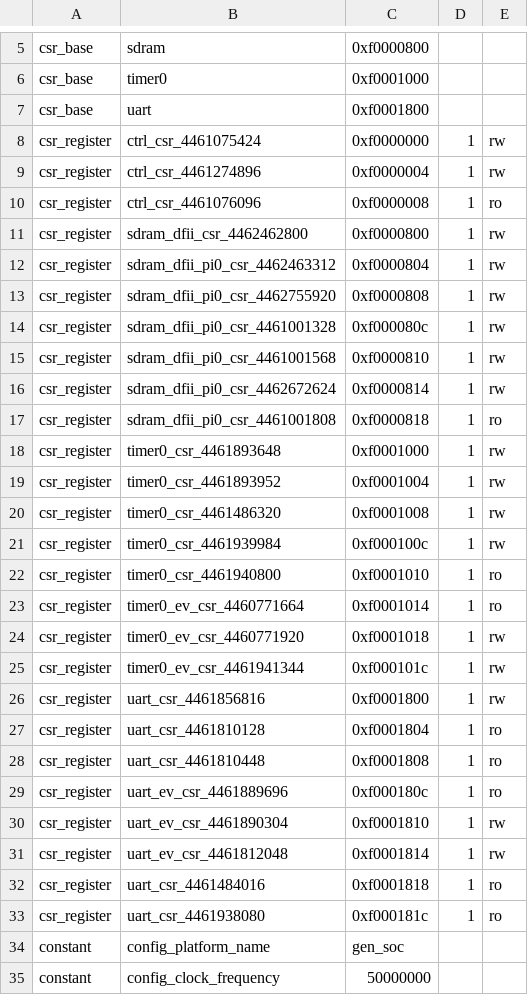
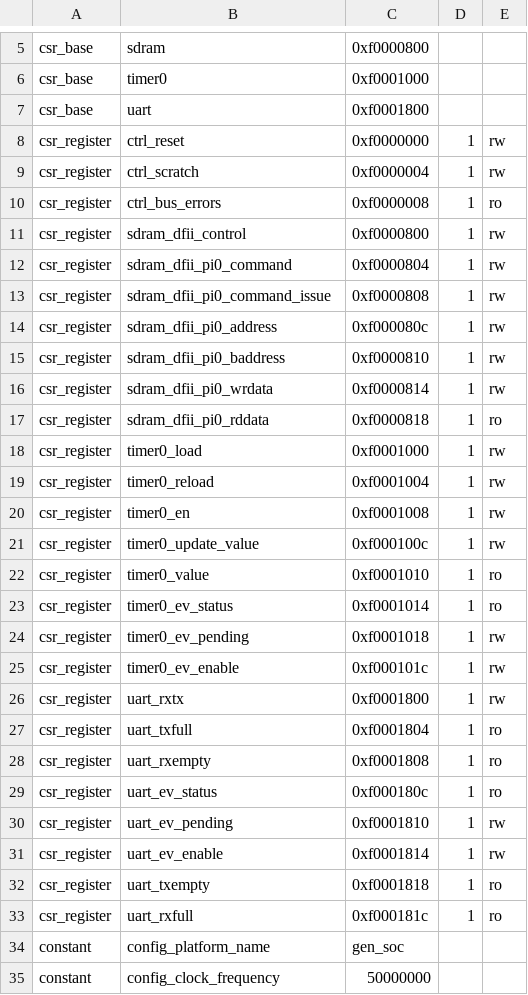
Before and after one commit to dulatello08/litex-cpu-testing, a CSV file: csr.csv, drawn as a sheet; only a part is shown, gaps mark what is left out; the diff covers the shown part only.

```diff
--- a/csr.csv
+++ b/csr.csv
@@ -7,28 +7,28 @@ csr_base,timer0,0xf0001000,,
 csr_base,uart,0xf0001800,,
-csr_register,ctrl_csr_4461075424,0xf0000000,1,rw
-csr_register,ctrl_csr_4461274896,0xf0000004,1,rw
-csr_register,ctrl_csr_4461076096,0xf0000008,1,ro
-csr_register,sdram_dfii_csr_4462462800,0xf0000800,1,rw
-csr_register,sdram_dfii_pi0_csr_4462463312,0xf0000804,1,rw
-csr_register,sdram_dfii_pi0_csr_4462755920,0xf0000808,1,rw
-csr_register,sdram_dfii_pi0_csr_4461001328,0xf000080c,1,rw
-csr_register,sdram_dfii_pi0_csr_4461001568,0xf0000810,1,rw
-csr_register,sdram_dfii_pi0_csr_4462672624,0xf0000814,1,rw
-csr_register,sdram_dfii_pi0_csr_4461001808,0xf0000818,1,ro
-csr_register,timer0_csr_4461893648,0xf0001000,1,rw
-csr_register,timer0_csr_4461893952,0xf0001004,1,rw
-csr_register,timer0_csr_4461486320,0xf0001008,1,rw
-csr_register,timer0_csr_4461939984,0xf000100c,1,rw
-csr_register,timer0_csr_4461940800,0xf0001010,1,ro
-csr_register,timer0_ev_csr_4460771664,0xf0001014,1,ro
-csr_register,timer0_ev_csr_4460771920,0xf0001018,1,rw
-csr_register,timer0_ev_csr_4461941344,0xf000101c,1,rw
-csr_register,uart_csr_4461856816,0xf0001800,1,rw
-csr_register,uart_csr_4461810128,0xf0001804,1,ro
-csr_register,uart_csr_4461810448,0xf0001808,1,ro
-csr_register,uart_ev_csr_4461889696,0xf000180c,1,ro
-csr_register,uart_ev_csr_4461890304,0xf0001810,1,rw
-csr_register,uart_ev_csr_4461812048,0xf0001814,1,rw
-csr_register,uart_csr_4461484016,0xf0001818,1,ro
-csr_register,uart_csr_4461938080,0xf000181c,1,ro
+csr_register,ctrl_reset,0xf0000000,1,rw
+csr_register,ctrl_scratch,0xf0000004,1,rw
+csr_register,ctrl_bus_errors,0xf0000008,1,ro
+csr_register,sdram_dfii_control,0xf0000800,1,rw
+csr_register,sdram_dfii_pi0_command,0xf0000804,1,rw
+csr_register,sdram_dfii_pi0_command_issue,0xf0000808,1,rw
+csr_register,sdram_dfii_pi0_address,0xf000080c,1,rw
+csr_register,sdram_dfii_pi0_baddress,0xf0000810,1,rw
+csr_register,sdram_dfii_pi0_wrdata,0xf0000814,1,rw
+csr_register,sdram_dfii_pi0_rddata,0xf0000818,1,ro
+csr_register,timer0_load,0xf0001000,1,rw
+csr_register,timer0_reload,0xf0001004,1,rw
+csr_register,timer0_en,0xf0001008,1,rw
+csr_register,timer0_update_value,0xf000100c,1,rw
+csr_register,timer0_value,0xf0001010,1,ro
+csr_register,timer0_ev_status,0xf0001014,1,ro
+csr_register,timer0_ev_pending,0xf0001018,1,rw
+csr_register,timer0_ev_enable,0xf000101c,1,rw
+csr_register,uart_rxtx,0xf0001800,1,rw
+csr_register,uart_txfull,0xf0001804,1,ro
+csr_register,uart_rxempty,0xf0001808,1,ro
+csr_register,uart_ev_status,0xf000180c,1,ro
+csr_register,uart_ev_pending,0xf0001810,1,rw
+csr_register,uart_ev_enable,0xf0001814,1,rw
+csr_register,uart_txempty,0xf0001818,1,ro
+csr_register,uart_rxfull,0xf000181c,1,ro
 constant,config_platform_name,gen_soc,,
```
Also changed, not shown: 1 edited cell elsewhere in this file, 16 other files.
